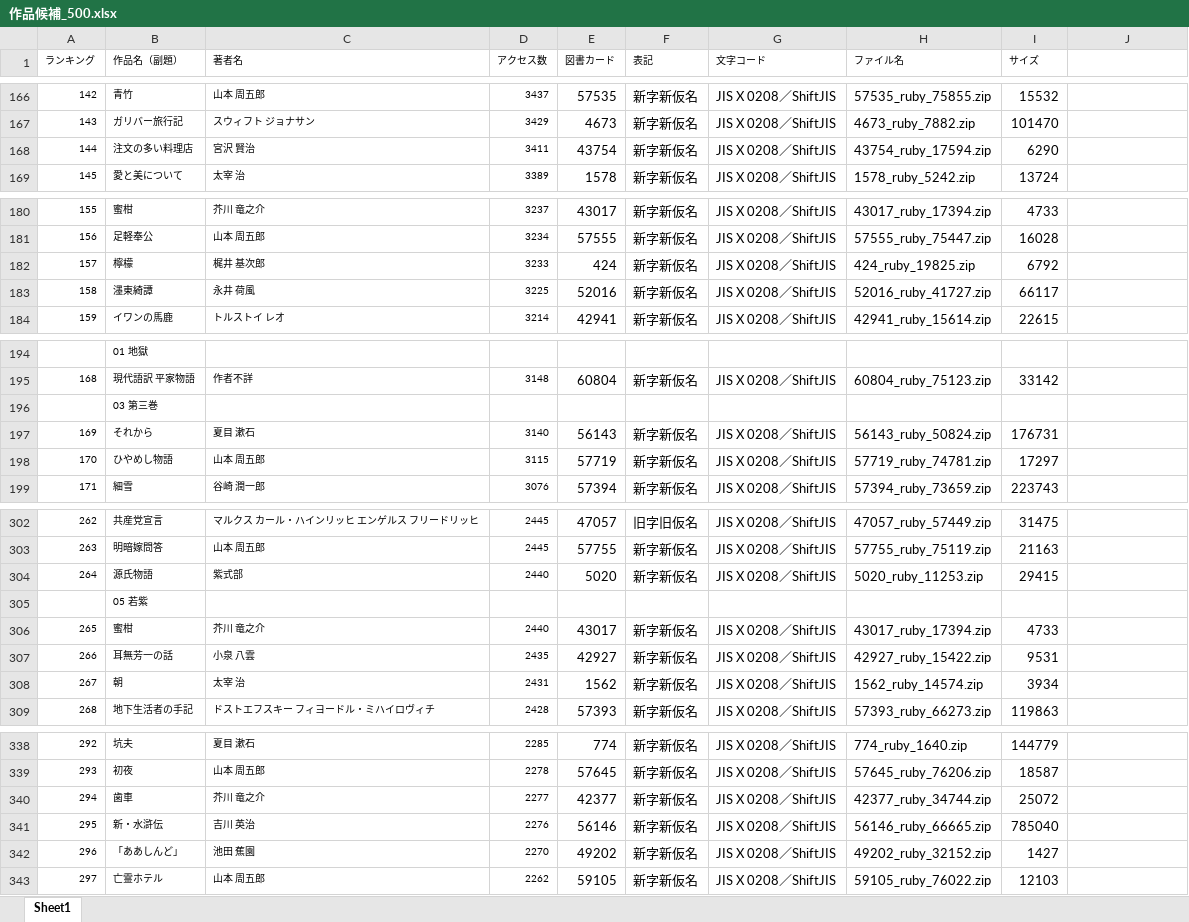
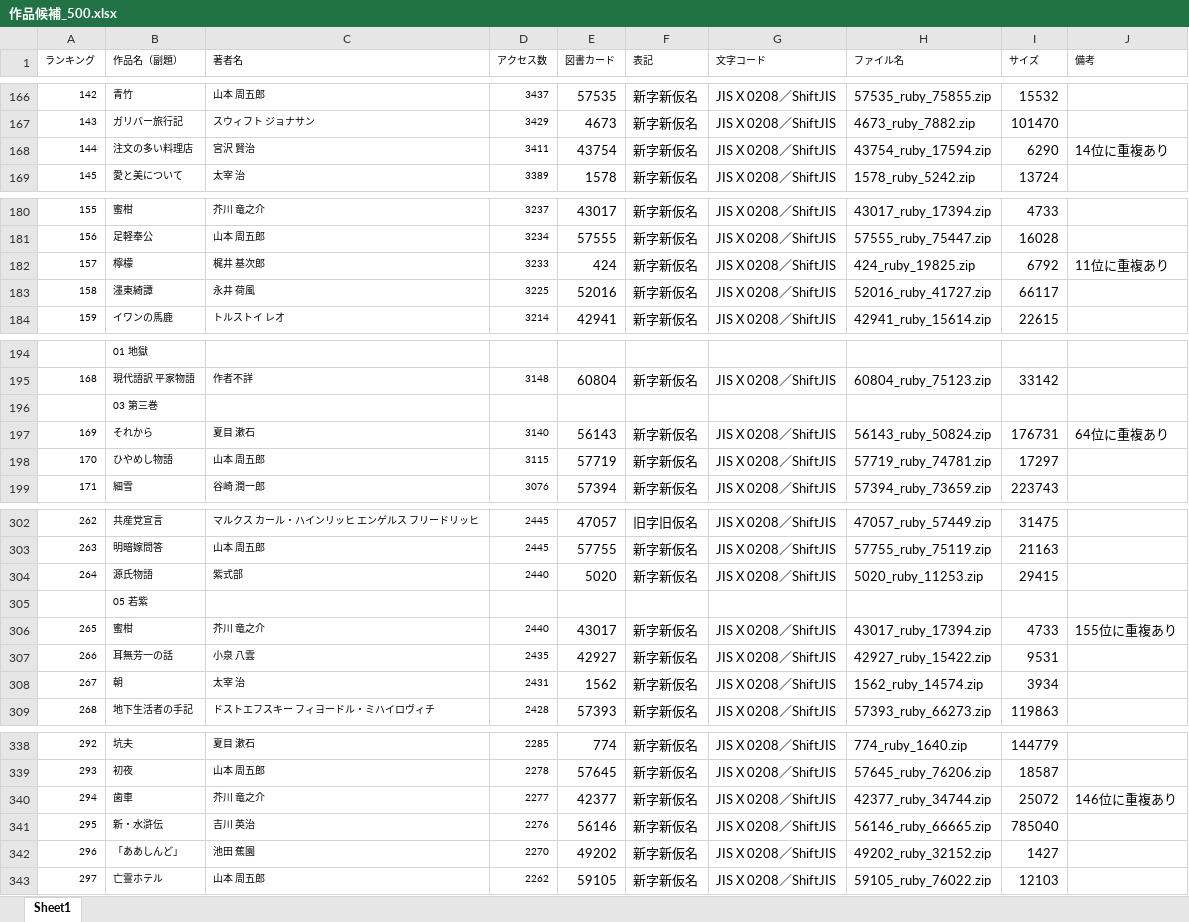
Before and after one commit to yamazaki247/kakenhi, an Excel workbook: 作品候補_500.xlsx, sheet Sheet1, drawn as a sheet; only a part is shown, gaps mark what is left out; values as stored, in another font and other column widths than the file's, no borders; the diff covers the shown part only; the diff names each change by its address in the sheet, - before the commit and + after, or states it on an @@ line.

```diff
--- a/作品候補_500.xlsx (sheet Sheet1)
+++ b/作品候補_500.xlsx (sheet Sheet1)
-J1: (empty)
+J1: 備考
-J168 (備考): (empty)
+J168 (備考): 14位に重複あり
-J182 (備考): (empty)
+J182 (備考): 11位に重複あり
-J197 (備考): (empty)
+J197 (備考): 64位に重複あり
-J306 (備考): (empty)
+J306 (備考): 155位に重複あり
-J340 (備考): (empty)
+J340 (備考): 146位に重複あり
```
Also changed, not shown: 8 edited cells elsewhere in this sheet.
